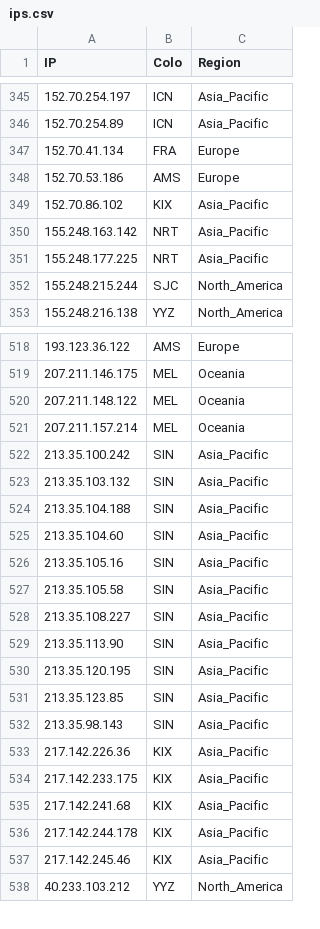
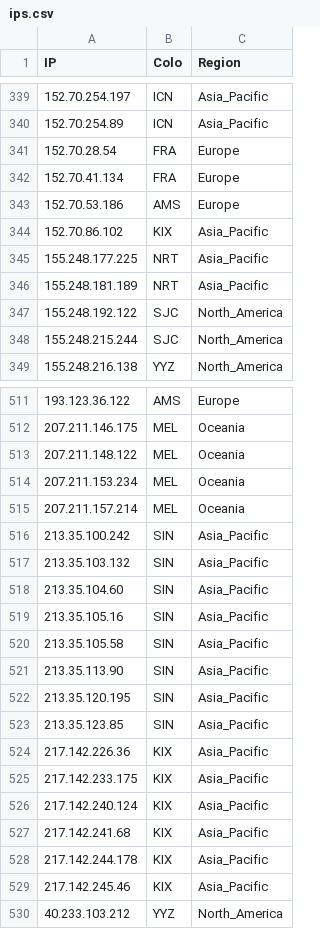
Before and after one commit to FarelRA/proxyip-tracker, a CSV file: result/ips.csv, drawn as a sheet; only a part is shown, gaps mark what is left out; removed rows and columns are numbered as before the commit, all else as after; the diff covers the shown part only; the diff names each change by its address in the sheet, - before the commit and + after, or states it on an @@ line.

```diff
--- a/result/ips.csv
+++ b/result/ips.csv
+row 341: 152.70.28.54 | FRA | Europe
-row 350: 155.248.163.142 | NRT | Asia_Pacific
+row 346: 155.248.181.189 | NRT | Asia_Pacific
+row 347: 155.248.192.122 | SJC | North_America
+row 514: 207.211.153.234 | MEL | Oceania
-row 524: 213.35.104.188 | SIN | Asia_Pacific
-row 528: 213.35.108.227 | SIN | Asia_Pacific
-row 532: 213.35.98.143 | SIN | Asia_Pacific
+row 526: 217.142.240.124 | KIX | Asia_Pacific
```
Also changed, not shown: 24 added rows, 29 removed rows and 14 edited cells elsewhere in this file, result/domains-ips.csv, result/tested-ips.csv.
